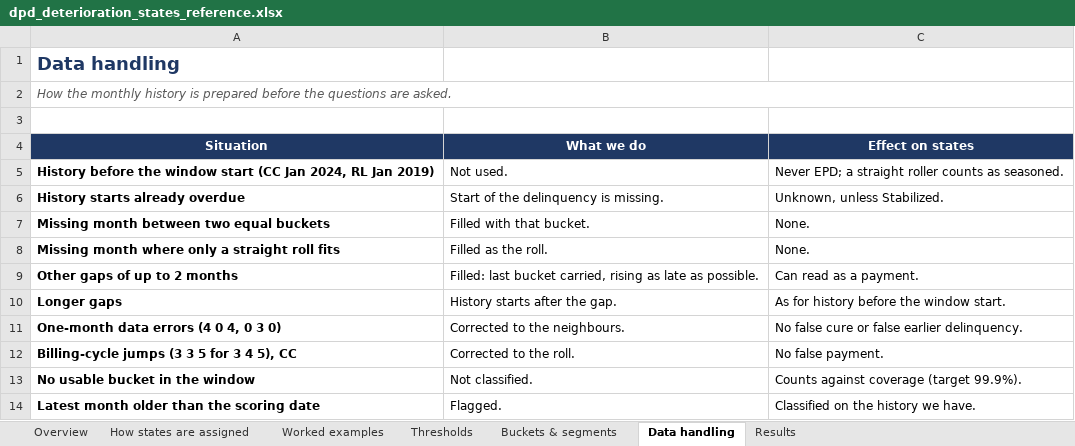
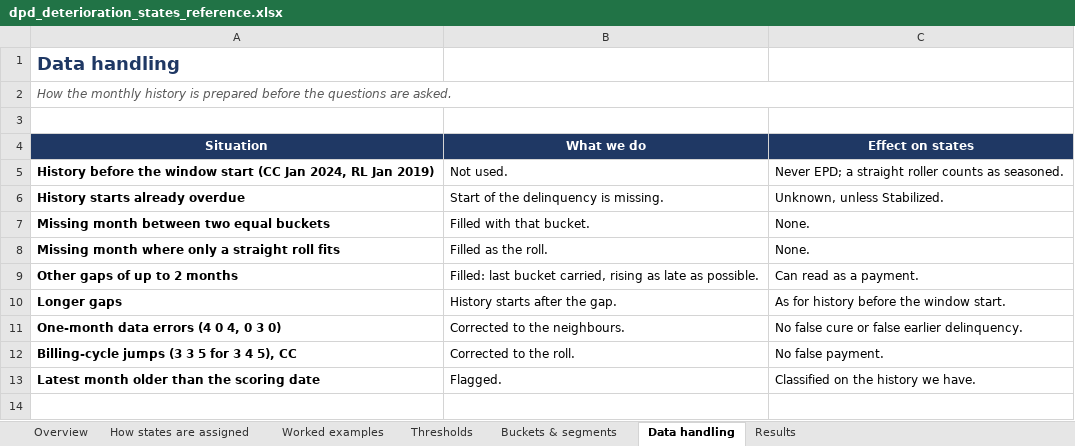
Before and after one commit to balsapka/Collections, an Excel workbook: docs/deterioration_states/spark/stakeholder/dpd_deterioration_states_reference.xlsx, sheet Data handling, drawn as a sheet; values as stored, in another font and other column widths than the file's, no borders; the diff names each change by its address in the sheet, - before the commit and + after, or states it on an @@ line.

```diff
--- a/docs/deterioration_states/spark/stakeholder/dpd_deterioration_states_reference.xlsx (sheet Data handling)
+++ b/docs/deterioration_states/spark/stakeholder/dpd_deterioration_states_reference.xlsx (sheet Data handling)
-row 13: No usable bucket in the window | Not classified. | Counts against coverage (target 99.9%).
```
Also changed, not shown: 2 other files.
